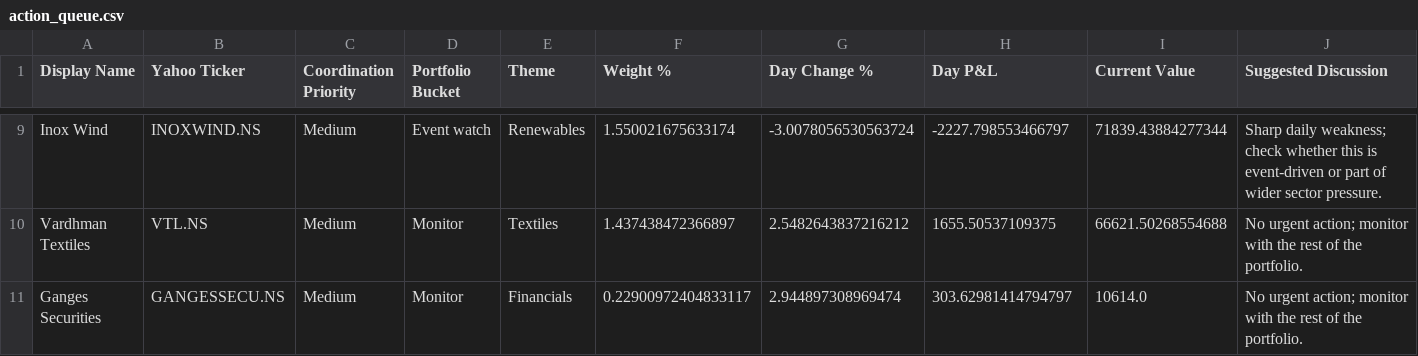
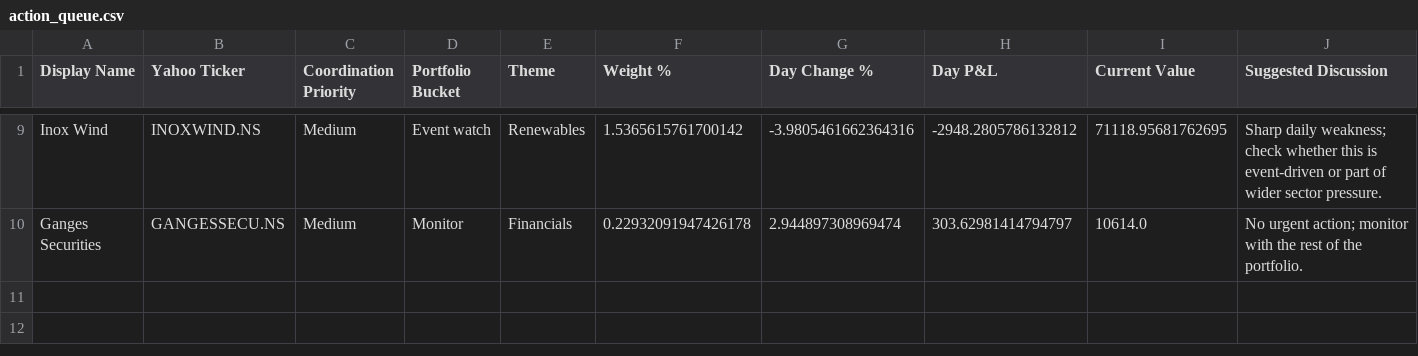
Before and after one commit to hvj7p7shkv-hub/vikram-portfolio-dashboard, a CSV file: data/action_queue.csv, drawn as a sheet; only a part is shown, gaps mark what is left out; removed rows and columns are numbered as before the commit, all else as after; the diff covers the shown part only; the diff names each change by its address in the sheet, - before the commit and + after, or states it on an @@ line.

```diff
--- a/data/action_queue.csv
+++ b/data/action_queue.csv
-F9 (Weight %): 1.550021675633174
+F9 (Weight %): 1.5365615761700142
-G9 (Day Change %): -3.0078056530563724
+G9 (Day Change %): -3.9805461662364316
-H9 (Day P&L): -2227.798553466797
+H9 (Day P&L): -2948.2805786132812
-I9 (Current Value): 71839.43884277344
+I9 (Current Value): 71118.95681762695
-row 10: Vardhman Textiles | VTL.NS | Medium | Monitor | Textiles | 1.437438472366897 | 2.5482643837216212 | 1655.50537109375 | 66621.50268554688 | No urgent action; monitor with the rest of the portfolio.
-F10 (Weight %): 0.22900972404833117
+F10 (Weight %): 0.22932091947426178
```
Also changed, not shown: 30 edited cells elsewhere in this file, data/holdings.csv, 1 other file.
